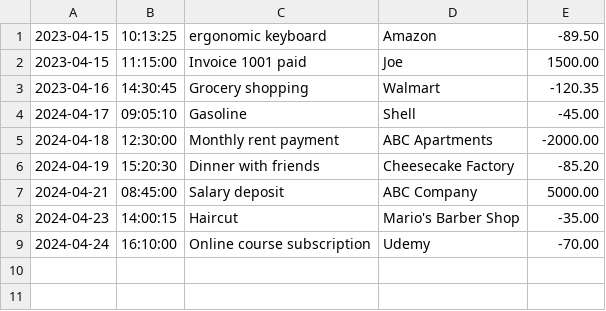
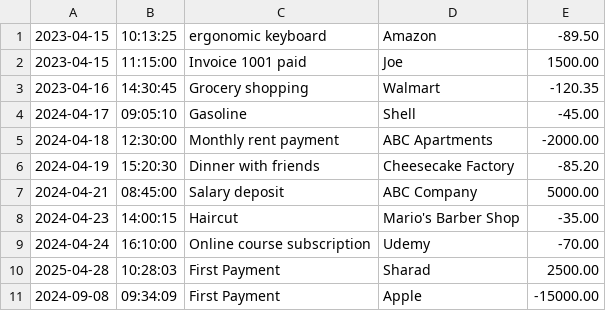
Before and after one commit to sharad101/FinancialTracker, a CSV file: transactions.csv, drawn as a sheet.

```diff
--- a/transactions.csv
+++ b/transactions.csv
@@ -9 +9,3 @@
 2024-04-24|16:10:00|Online course subscription|Udemy|-70.00
+2025-04-28|10:28:03|First Payment|Sharad|2500.00
+2024-09-08|09:34:09|First Payment|Apple|-15000.00
```
Also changed, not shown: 2 other files.
